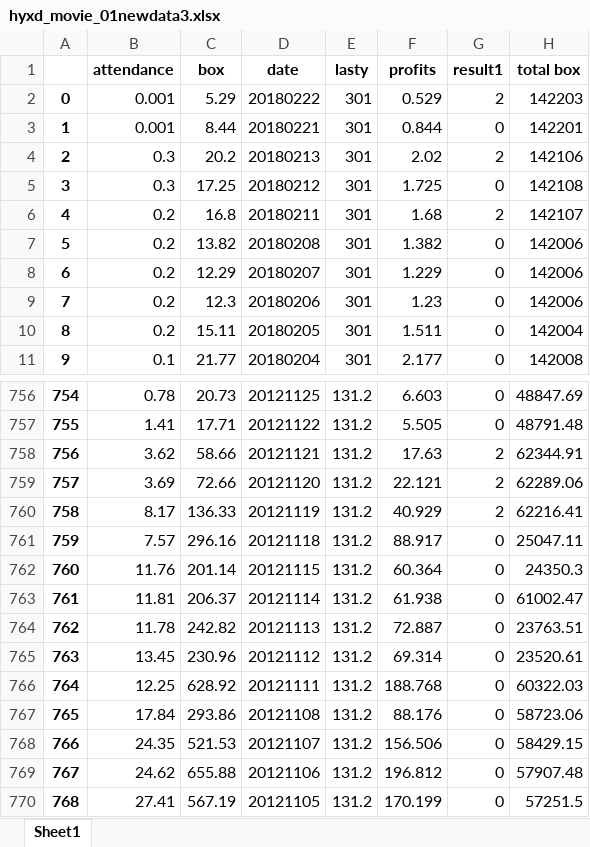
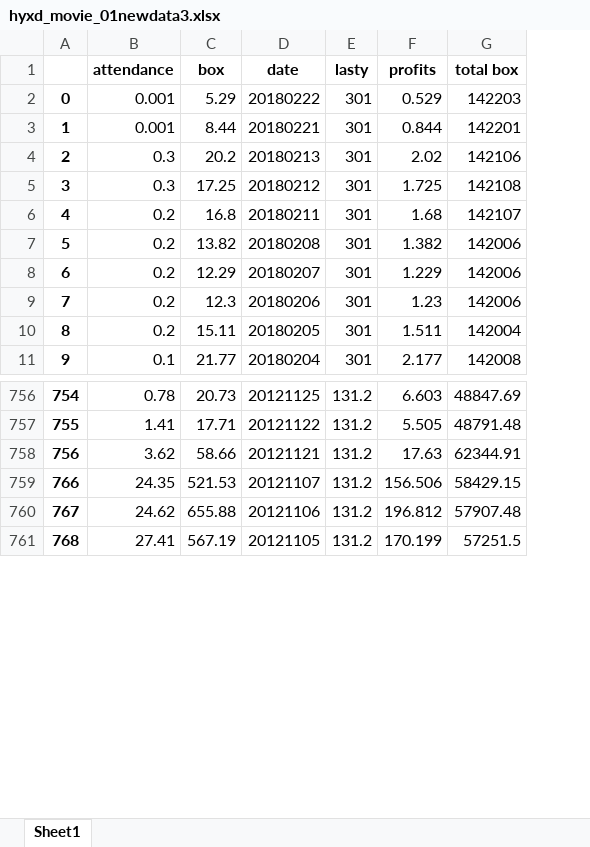
Before and after one commit to sundongjian/machine, an Excel workbook: file/hyxd_movie_01newdata3.xlsx, sheet Sheet1, drawn as a sheet; only a part is shown, gaps mark what is left out; values as stored, in another font and other column widths than the file's, no borders; the diff names each change by its address in the sheet, - before the commit and + after, or states it on an @@ line.

```diff
--- a/file/hyxd_movie_01newdata3.xlsx (sheet Sheet1)
+++ b/file/hyxd_movie_01newdata3.xlsx (sheet Sheet1)
-column G (result1), rows 2-11: 2 | 0 | 2 | 0 | 2 | 0 | 0 | 0 | 0 | 0; rows 756-758: 0 | 0 | 2; rows 768-770: all 0
-row 759: 757 | 3.69 | 72.66 | 20121120 | 131.2 | 22.121 | 2 | 62289.06
-row 760: 758 | 8.17 | 136.33 | 20121119 | 131.2 | 40.929 | 2 | 62216.41
-row 761: 759 | 7.57 | 296.16 | 20121118 | 131.2 | 88.917 | 0 | 25047.11
-row 762: 760 | 11.76 | 201.14 | 20121115 | 131.2 | 60.364 | 0 | 24350.3
-row 763: 761 | 11.81 | 206.37 | 20121114 | 131.2 | 61.938 | 0 | 61002.47
-row 764: 762 | 11.78 | 242.82 | 20121113 | 131.2 | 72.887 | 0 | 23763.51
-row 765: 763 | 13.45 | 230.96 | 20121112 | 131.2 | 69.314 | 0 | 23520.61
-row 766: 764 | 12.25 | 628.92 | 20121111 | 131.2 | 188.768 | 0 | 60322.03
-row 767: 765 | 17.84 | 293.86 | 20121108 | 131.2 | 88.176 | 0 | 58723.06
```
Also changed, not shown: file/hyxd_movie_01newdata5.xlsx, 7 other files.
